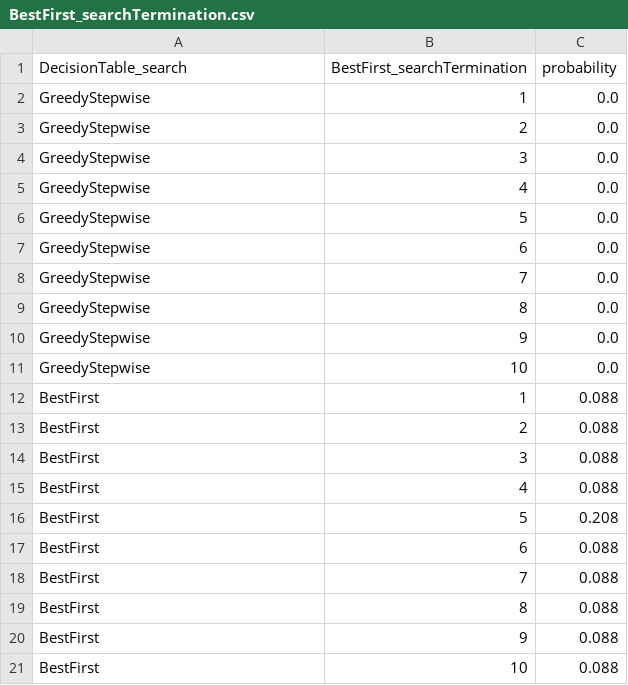
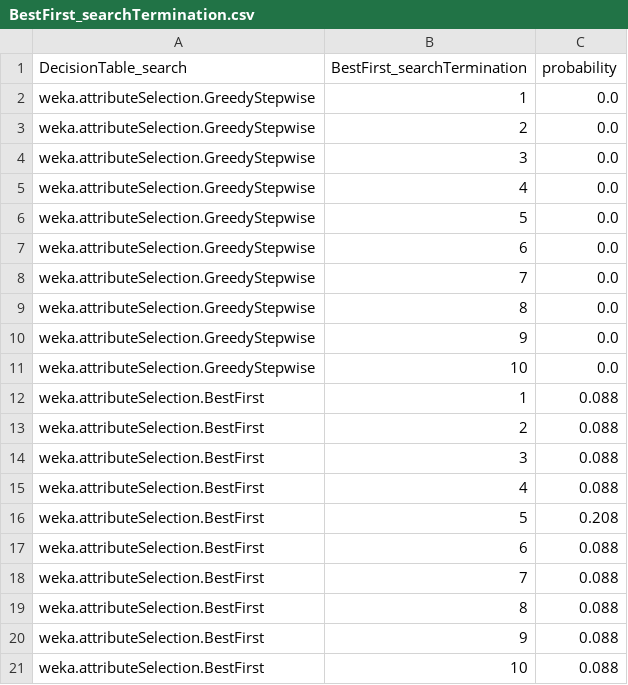
Before and after one commit to henryzord/ednel, a CSV file: resources/distributions/BestFirst/BestFirst_searchTermination.csv, drawn as a sheet.

```diff
--- a/resources/distributions/BestFirst/BestFirst_searchTermination.csv
+++ b/resources/distributions/BestFirst/BestFirst_searchTermination.csv
@@ -1,21 +1,21 @@
 DecisionTable_search,BestFirst_searchTermination,probability
-GreedyStepwise,1,0.0
-GreedyStepwise,2,0.0
-GreedyStepwise,3,0.0
-GreedyStepwise,4,0.0
-GreedyStepwise,5,0.0
-GreedyStepwise,6,0.0
-GreedyStepwise,7,0.0
-GreedyStepwise,8,0.0
-GreedyStepwise,9,0.0
-GreedyStepwise,10,0.0
-BestFirst,1,0.088
-BestFirst,2,0.088
-BestFirst,3,0.088
-BestFirst,4,0.088
-BestFirst,5,0.208
-BestFirst,6,0.088
-BestFirst,7,0.088
-BestFirst,8,0.088
-BestFirst,9,0.088
-BestFirst,10,0.088
+weka.attributeSelection.GreedyStepwise,1,0.0
+weka.attributeSelection.GreedyStepwise,2,0.0
+weka.attributeSelection.GreedyStepwise,3,0.0
+weka.attributeSelection.GreedyStepwise,4,0.0
+weka.attributeSelection.GreedyStepwise,5,0.0
+weka.attributeSelection.GreedyStepwise,6,0.0
+weka.attributeSelection.GreedyStepwise,7,0.0
+weka.attributeSelection.GreedyStepwise,8,0.0
+weka.attributeSelection.GreedyStepwise,9,0.0
+weka.attributeSelection.GreedyStepwise,10,0.0
+weka.attributeSelection.BestFirst,1,0.088
+weka.attributeSelection.BestFirst,2,0.088
+weka.attributeSelection.BestFirst,3,0.088
+weka.attributeSelection.BestFirst,4,0.088
+weka.attributeSelection.BestFirst,5,0.208
+weka.attributeSelection.BestFirst,6,0.088
+weka.attributeSelection.BestFirst,7,0.088
+weka.attributeSelection.BestFirst,8,0.088
+weka.attributeSelection.BestFirst,9,0.088
+weka.attributeSelection.BestFirst,10,0.088
```
Also changed, not shown: resources/distributions/J48/J48_confidenceFactorValue.csv, resources/distributions/PART/PART_confidenceFactorValue.csv, 19 other files.
